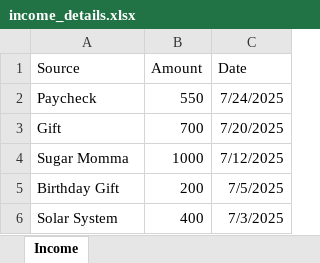
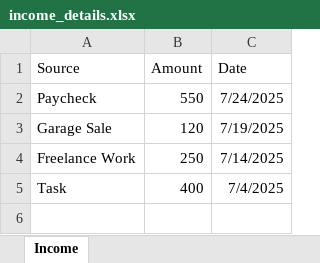
Before and after one commit to connorhills/react-expense-tracker, an Excel workbook: backend/income_details.xlsx, sheet Income, drawn as a sheet; values as stored, in another font and other column widths than the file's, no borders; removed rows and columns are numbered as before the commit, all else as after; the diff names each change by its address in the sheet, - before the commit and + after, or states it on an @@ line.

```diff
--- a/backend/income_details.xlsx (sheet Income)
+++ b/backend/income_details.xlsx (sheet Income)
-row 3: Gift | 700 | 7/20/2025
-row 4: Sugar Momma | 1000 | 7/12/2025
-row 5: Birthday Gift | 200 | 7/5/2025
+row 3: Garage Sale | 120 | 7/19/2025
+row 4: Freelance Work | 250 | 7/14/2025
-A5 (Source): Solar System
+A5 (Source): Task
-C5 (Date): 7/3/2025
+C5 (Date): 7/4/2025
```
Also changed, not shown: 13 other files.
